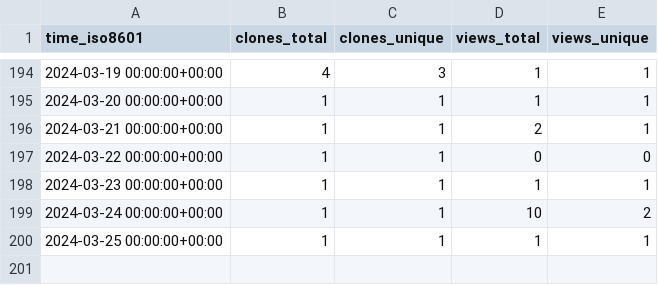
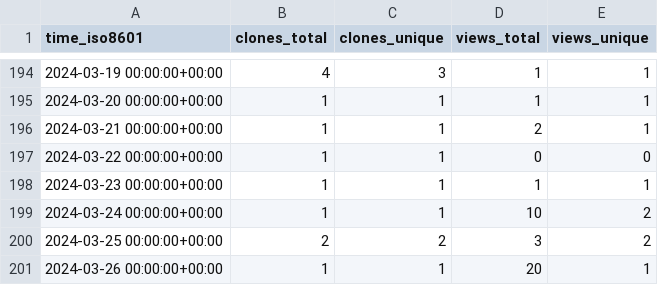
Before and after one commit to OSU-Nowlab/MPI4DL, a CSV file: OSU-Nowlab/MPI4DL/ghrs-data/views_clones_aggregate.csv, drawn as a sheet; only a part is shown, gaps mark what is left out.

```diff
--- a/OSU-Nowlab/MPI4DL/ghrs-data/views_clones_aggregate.csv
+++ b/OSU-Nowlab/MPI4DL/ghrs-data/views_clones_aggregate.csv
@@ -199,2 +199,3 @@ time_iso8601,clones_total,clones_unique,views_total,views_unique
 2024-03-24 00:00:00+00:00,1,1,10,2
-2024-03-25 00:00:00+00:00,1,1,1,1
+2024-03-25 00:00:00+00:00,2,2,3,2
+2024-03-26 00:00:00+00:00,1,1,20,1
```
Also changed, not shown: 1 other file.
